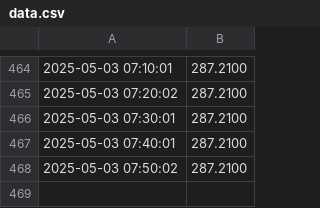
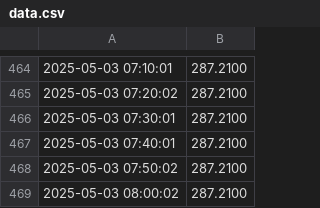
Before and after one commit to Pedro94Zob/PGL_Project_Final, a CSV file: data.csv, drawn as a sheet; only a part is shown, gaps mark what is left out; the diff names each change by its address in the sheet, - before the commit and + after, or states it on an @@ line.

```diff
--- a/data.csv
+++ b/data.csv
+row 469: 2025-05-03 08:00:02 | 287.2100
```
Also changed, not shown: 1 other file.
